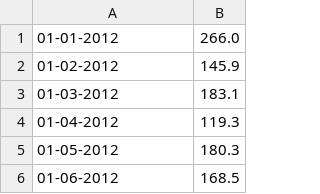
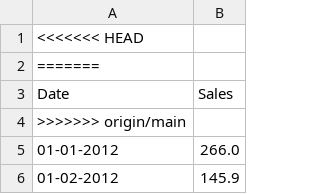
Before and after one commit to Leo10003/ProgrammingLab, a CSV file: shampoo_sales.csv, drawn as a sheet; only a part is shown; the shorter side is filled out with more unchanged rows; the diff names each change by its address in the sheet, - before the commit and + after, or states it on an @@ line.

```diff
--- a/shampoo_sales.csv
+++ b/shampoo_sales.csv
+row 1: <<<<<<< HEAD
+row 2: =======
+row 3: Date | Sales
+row 4: >>>>>>> origin/main
```
Also changed, not shown: 2 other files.
